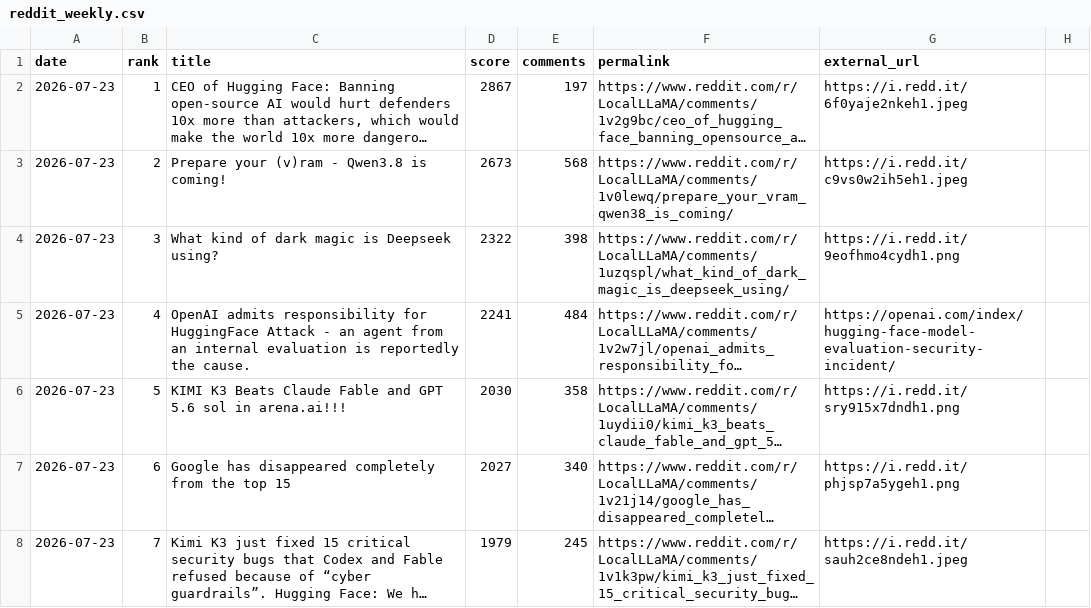
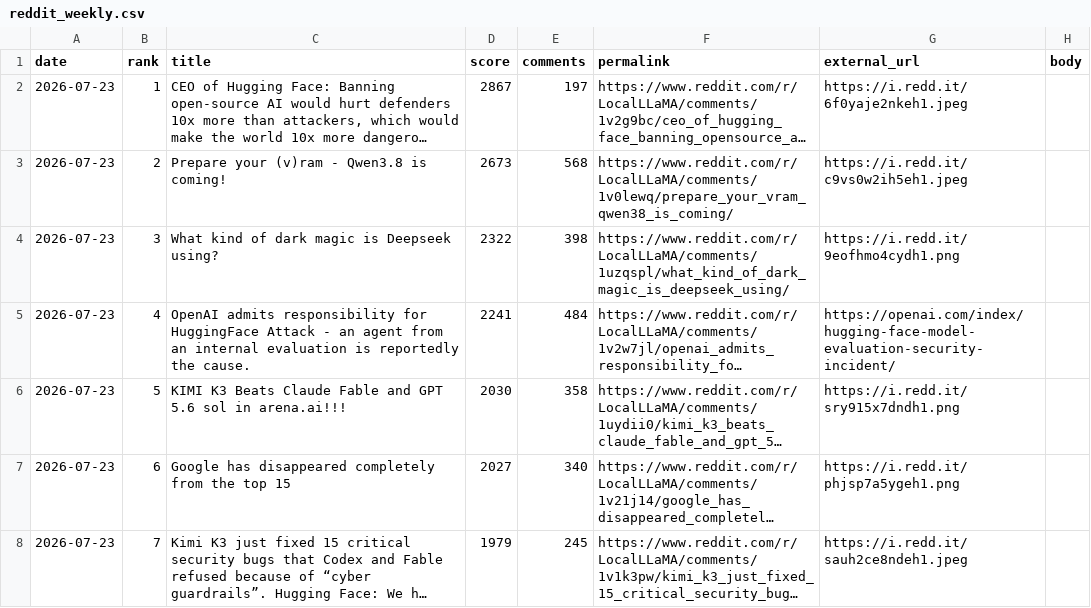
Before and after one commit to FunnymeowwooV0/star-observatory, a CSV file: data/reddit_weekly.csv, drawn as a sheet; only a part is shown; long unchanged cells end in …; the diff names each change by its address in the sheet, - before the commit and + after, or states it on an @@ line.

```diff
--- a/data/reddit_weekly.csv
+++ b/data/reddit_weekly.csv
-H1: (empty)
+H1: body
```
Also changed, not shown: data/ph_daily.csv, 4 other files.
